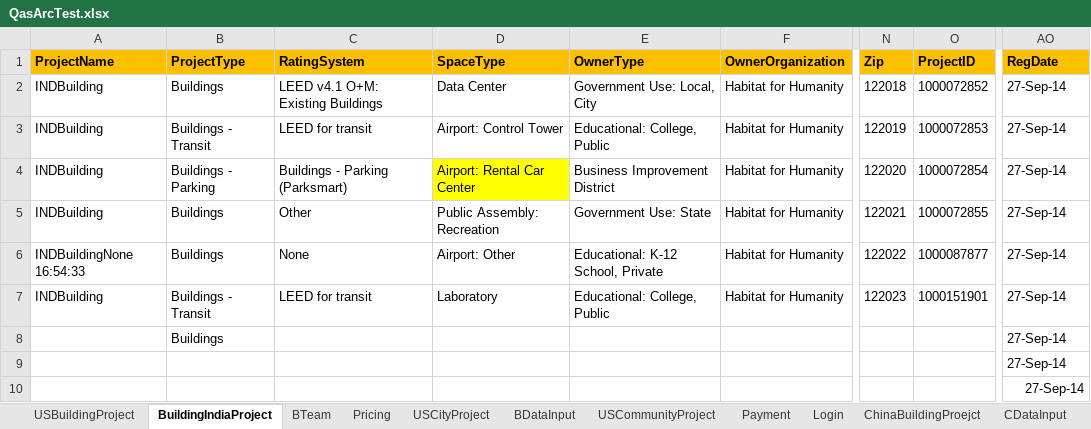
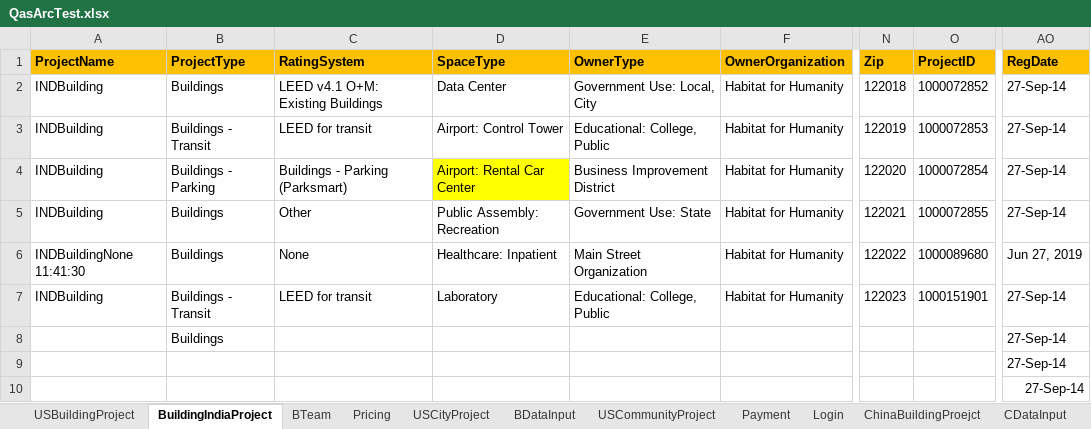
Before and after one commit to saurav1501/AutomationArc, an Excel workbook: AutomationArc/ARCDataTemplete/QasArcTest.xlsx, sheet BuildingIndiaProject, drawn as a sheet; only a part is shown, gaps mark what is left out; values as stored, in another font and other column widths than the file's, no borders; the diff names each change by its address in the sheet, - before the commit and + after, or states it on an @@ line.

```diff
--- a/AutomationArc/ARCDataTemplete/QasArcTest.xlsx (sheet BuildingIndiaProject)
+++ b/AutomationArc/ARCDataTemplete/QasArcTest.xlsx (sheet BuildingIndiaProject)
-A6 (ProjectName): INDBuildingNone 16:54:33
+A6 (ProjectName): INDBuildingNone 11:41:30
-D6 (SpaceType): Airport: Other
+D6 (SpaceType): Healthcare: Inpatient
-E6 (OwnerType): Educational: K-12 School, Private
+E6 (OwnerType): Main Street Organization
-O6 (ProjectID): 1000087877
+O6 (ProjectID): 1000089680
-AO6 (RegDate): 27-Sep-14
+AO6 (RegDate): Jun 27, 2019
```
Also changed, not shown: sheet BDataInput, 1 other file.
